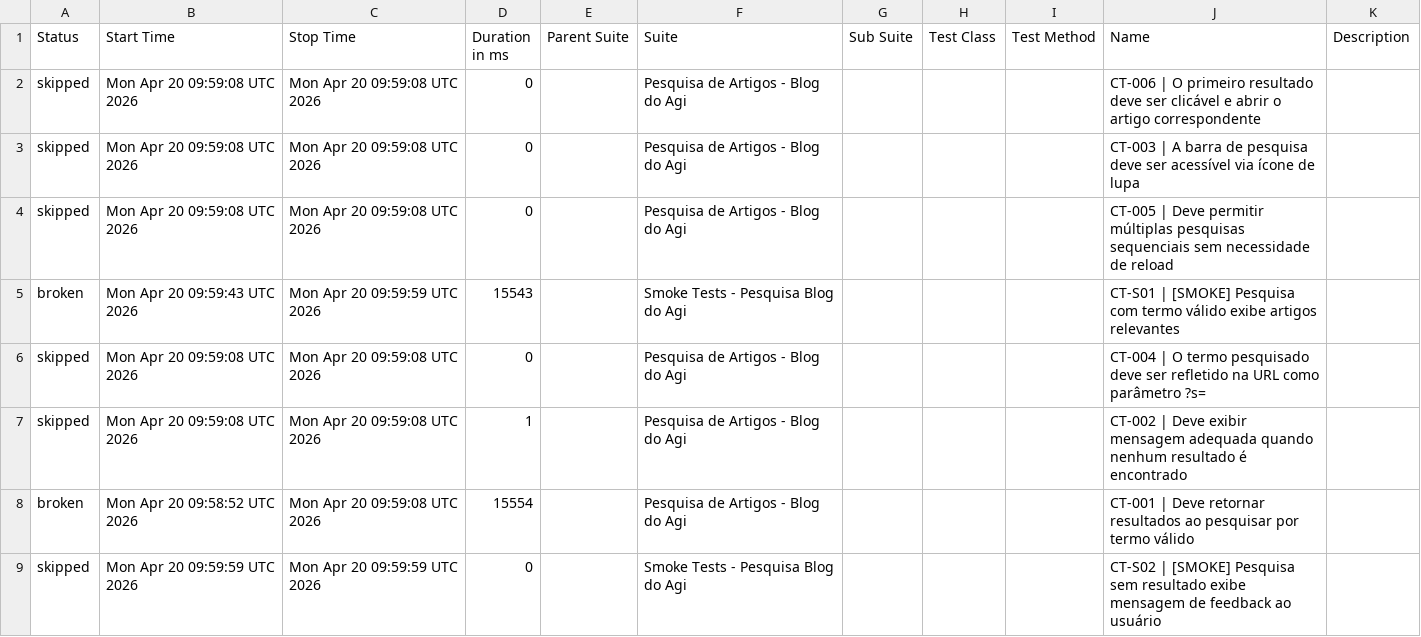
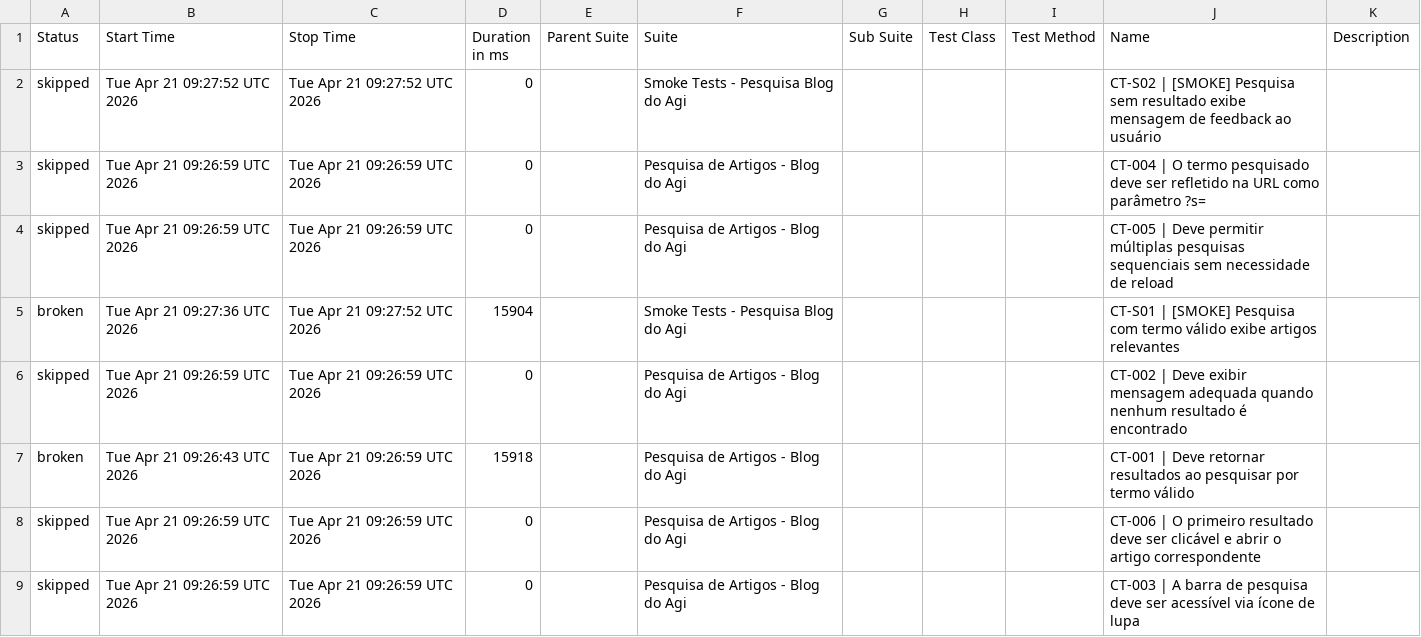
Before and after one commit to FranciscoGeorgeR/blogdoagi-cypress-tests, a CSV file: data/suites.csv, drawn as a sheet.

```diff
--- a/data/suites.csv
+++ b/data/suites.csv
@@ -1,9 +1,9 @@
 "Status","Start Time","Stop Time","Duration in ms","Parent Suite","Suite","Sub Suite","Test Class","Test Method","Name","Description"
-"skipped","Mon Apr 20 09:59:08 UTC 2026","Mon Apr 20 09:59:08 UTC 2026","0","","Pesquisa de Artigos - Blog do Agi","","","","CT-006 | O primeiro resultado deve ser clicável e abrir o artigo correspondente",""
-"skipped","Mon Apr 20 09:59:08 UTC 2026","Mon Apr 20 09:59:08 UTC 2026","0","","Pesquisa de Artigos - Blog do Agi","","","","CT-003 | A barra de pesquisa deve ser acessível via ícone de lupa",""
-"skipped","Mon Apr 20 09:59:08 UTC 2026","Mon Apr 20 09:59:08 UTC 2026","0","","Pesquisa de Artigos - Blog do Agi","","","","CT-005 | Deve permitir múltiplas pesquisas sequenciais sem necessidade de reload",""
-"broken","Mon Apr 20 09:59:43 UTC 2026","Mon Apr 20 09:59:59 UTC 2026","15543","","Smoke Tests - Pesquisa Blog do Agi","","","","CT-S01 | [SMOKE] Pesquisa com termo válido exibe artigos relevantes",""
-"skipped","Mon Apr 20 09:59:08 UTC 2026","Mon Apr 20 09:59:08 UTC 2026","0","","Pesquisa de Artigos - Blog do Agi","","","","CT-004 | O termo pesquisado deve ser refletido na URL como parâmetro ?s=",""
-"skipped","Mon Apr 20 09:59:08 UTC 2026","Mon Apr 20 09:59:08 UTC 2026","1","","Pesquisa de Artigos - Blog do Agi","","","","CT-002 | Deve exibir mensagem adequada quando nenhum resultado é encontrado",""
-"broken","Mon Apr 20 09:58:52 UTC 2026","Mon Apr 20 09:59:08 UTC 2026","15554","","Pesquisa de Artigos - Blog do Agi","","","","CT-001 | Deve retornar resultados ao pesquisar por termo válido",""
-"skipped","Mon Apr 20 09:59:59 UTC 2026","Mon Apr 20 09:59:59 UTC 2026","0","","Smoke Tests - Pesquisa Blog do Agi","","","","CT-S02 | [SMOKE] Pesquisa sem resultado exibe mensagem de feedback ao usuário",""
+"skipped","Tue Apr 21 09:27:52 UTC 2026","Tue Apr 21 09:27:52 UTC 2026","0","","Smoke Tests - Pesquisa Blog do Agi","","","","CT-S02 | [SMOKE] Pesquisa sem resultado exibe mensagem de feedback ao usuário",""
+"skipped","Tue Apr 21 09:26:59 UTC 2026","Tue Apr 21 09:26:59 UTC 2026","0","","Pesquisa de Artigos - Blog do Agi","","","","CT-004 | O termo pesquisado deve ser refletido na URL como parâmetro ?s=",""
+"skipped","Tue Apr 21 09:26:59 UTC 2026","Tue Apr 21 09:26:59 UTC 2026","0","","Pesquisa de Artigos - Blog do Agi","","","","CT-005 | Deve permitir múltiplas pesquisas sequenciais sem necessidade de reload",""
+"broken","Tue Apr 21 09:27:36 UTC 2026","Tue Apr 21 09:27:52 UTC 2026","15904","","Smoke Tests - Pesquisa Blog do Agi","","","","CT-S01 | [SMOKE] Pesquisa com termo válido exibe artigos relevantes",""
+"skipped","Tue Apr 21 09:26:59 UTC 2026","Tue Apr 21 09:26:59 UTC 2026","0","","Pesquisa de Artigos - Blog do Agi","","","","CT-002 | Deve exibir mensagem adequada quando nenhum resultado é encontrado",""
+"broken","Tue Apr 21 09:26:43 UTC 2026","Tue Apr 21 09:26:59 UTC 2026","15918","","Pesquisa de Artigos - Blog do Agi","","","","CT-001 | Deve retornar resultados ao pesquisar por termo válido",""
+"skipped","Tue Apr 21 09:26:59 UTC 2026","Tue Apr 21 09:26:59 UTC 2026","0","","Pesquisa de Artigos - Blog do Agi","","","","CT-006 | O primeiro resultado deve ser clicável e abrir o artigo correspondente",""
+"skipped","Tue Apr 21 09:26:59 UTC 2026","Tue Apr 21 09:26:59 UTC 2026","0","","Pesquisa de Artigos - Blog do Agi","","","","CT-003 | A barra de pesquisa deve ser acessível via ícone de lupa",""
```
Also changed, not shown: 55 other files.
